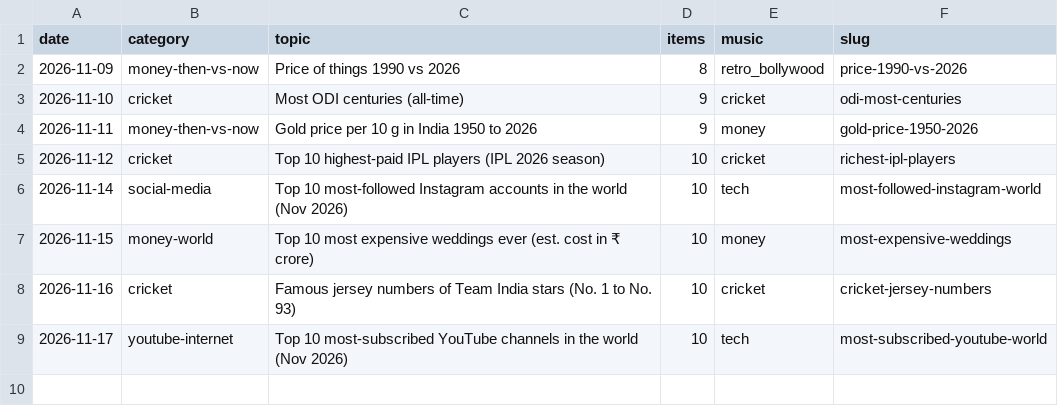
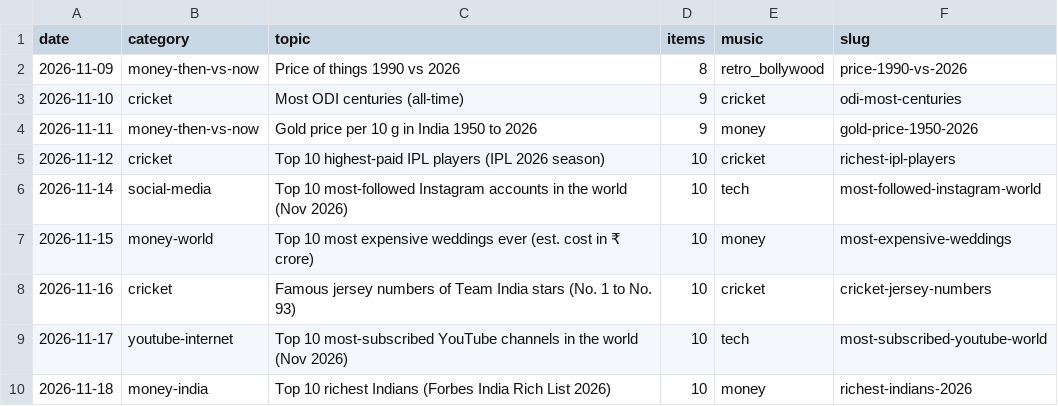
Before and after one commit to funfluencerguru/funfluencer-videos, a CSV file: tools/stats-log.csv, drawn as a sheet; the diff names each change by its address in the sheet, - before the commit and + after, or states it on an @@ line.

```diff
--- a/tools/stats-log.csv
+++ b/tools/stats-log.csv
+row 10: 2026-11-18 | money-india | Top 10 richest Indians (Forbes India Rich List 2026) | 10 | money | richest-indians-2026
```
Also changed, not shown: 1 other file.
